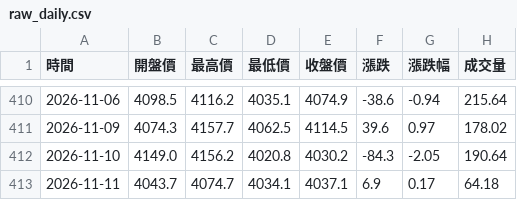
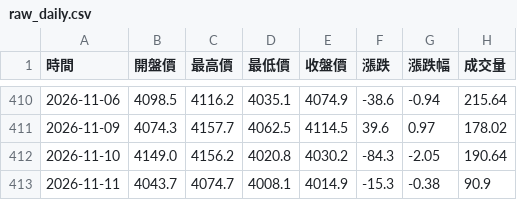
Before and after one commit to hawk82508-cloud/major-indices-portal, a CSV file: data/GOLD/raw_daily.csv, drawn as a sheet; only a part is shown, gaps mark what is left out.

```diff
--- a/data/GOLD/raw_daily.csv
+++ b/data/GOLD/raw_daily.csv
@@ -412,2 +412,2 @@
 2026-11-10,4149.0,4156.2,4020.8,4030.2,-84.3,-2.05,190.64
-2026-11-11,4043.7,4074.7,4034.1,4037.1,6.9,0.17,64.18
+2026-11-11,4043.7,4074.7,4008.1,4014.9,-15.3,-0.38,90.9
```
Also changed, not shown: data/BTC/raw_daily.csv, data/BTC/raw_monthly.csv, 23 other files.
